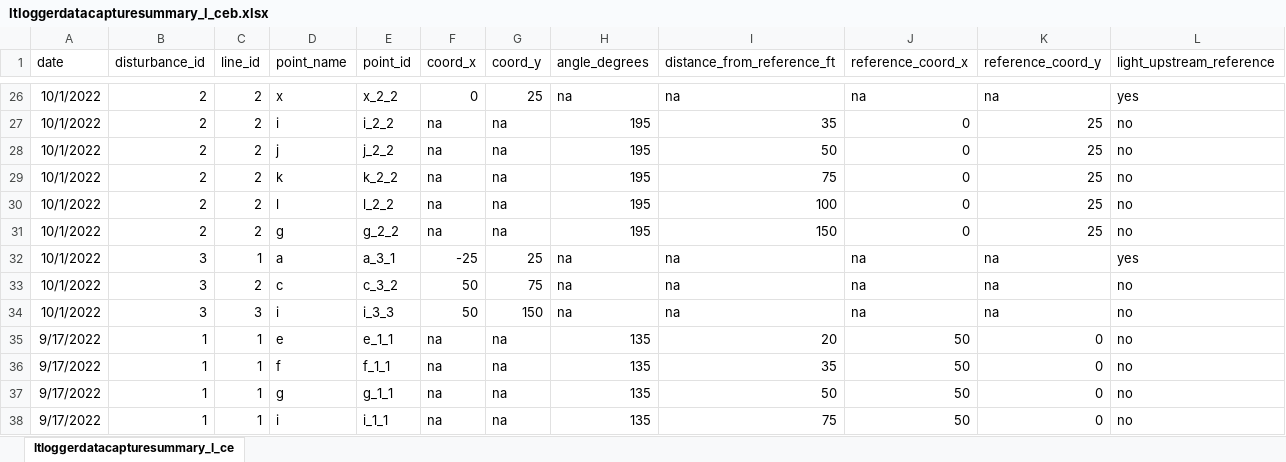
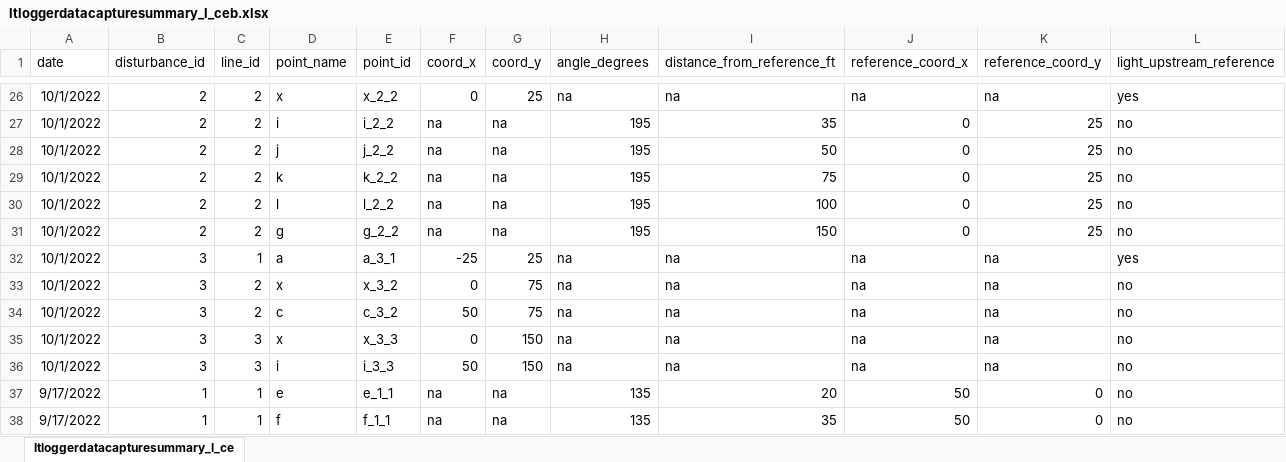
Before and after one commit to lramirez55/prj_lauraramirez_sedimentplumes, an Excel workbook: data/ltloggerdatacapturesummary_l_ceb.xlsx, sheet ltloggerdatacapturesummary_l_ce, drawn as a sheet; only a part is shown, gaps mark what is left out; the shorter side is filled out with more unchanged rows; values as stored, in another font and other column widths than the file's, no borders; the diff names each change by its address in the sheet, - before the commit and + after, or states it on an @@ line.

Commit message:
update

```diff
--- a/data/ltloggerdatacapturesummary_l_ceb.xlsx (sheet ltloggerdatacapturesummary_l_ce)
+++ b/data/ltloggerdatacapturesummary_l_ceb.xlsx (sheet ltloggerdatacapturesummary_l_ce)
+row 33: 10/1/2022 | 3 | 2 | x | x_3_2 | 0 | 75 | na | na | na | na | no
+row 35: 10/1/2022 | 3 | 3 | x | x_3_3 | 0 | 150 | na | na | na | na | no
```
Also changed, not shown: formulas that keep their value.
